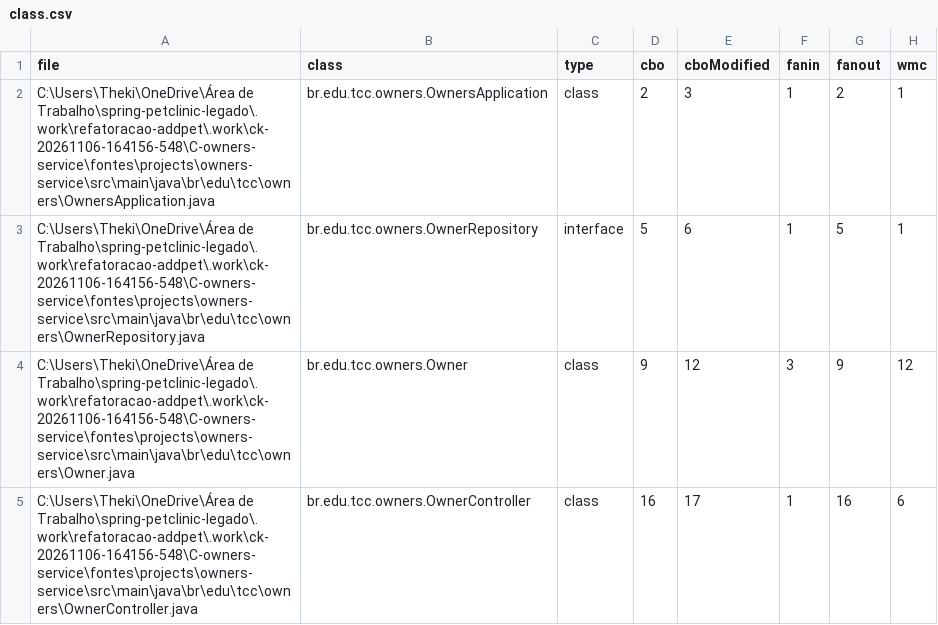
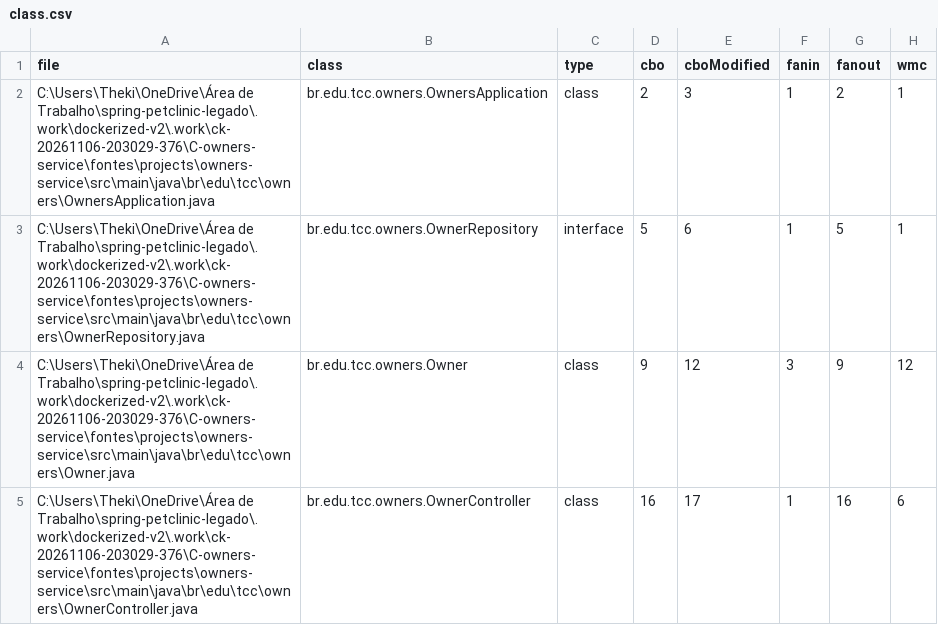
Before and after one commit to pepepedrinho/TCC2-Spring-PetClinic-Legacy, a CSV file: docs/metricas/C-owners-service/class.csv, drawn as a sheet; only a part is shown; the diff names each change by its address in the sheet, - before the commit and + after, or states it on an @@ line.

```diff
--- a/docs/metricas/C-owners-service/class.csv
+++ b/docs/metricas/C-owners-service/class.csv
-A2 (file): C:\Users\Theki\OneDrive\Área de Trabalho\spring-petclinic-legado\.work\refatoracao-addpet\.work\ck-20261106-164156-548\C-owners-service\fontes\projects\owners-service\src\main\java\br\edu\tcc\owners\OwnersApplication.java
+A2 (file): C:\Users\Theki\OneDrive\Área de Trabalho\spring-petclinic-legado\.work\dockerized-v2\.work\ck-20261106-203029-376\C-owners-service\fontes\projects\owners-service\src\main\java\br\edu\tcc\owners\OwnersApplication.java
-A3 (file): C:\Users\Theki\OneDrive\Área de Trabalho\spring-petclinic-legado\.work\refatoracao-addpet\.work\ck-20261106-164156-548\C-owners-service\fontes\projects\owners-service\src\main\java\br\edu\tcc\owners\OwnerRepository.java
+A3 (file): C:\Users\Theki\OneDrive\Área de Trabalho\spring-petclinic-legado\.work\dockerized-v2\.work\ck-20261106-203029-376\C-owners-service\fontes\projects\owners-service\src\main\java\br\edu\tcc\owners\OwnerRepository.java
-A4 (file): C:\Users\Theki\OneDrive\Área de Trabalho\spring-petclinic-legado\.work\refatoracao-addpet\.work\ck-20261106-164156-548\C-owners-service\fontes\projects\owners-service\src\main\java\br\edu\tcc\owners\Owner.java
+A4 (file): C:\Users\Theki\OneDrive\Área de Trabalho\spring-petclinic-legado\.work\dockerized-v2\.work\ck-20261106-203029-376\C-owners-service\fontes\projects\owners-service\src\main\java\br\edu\tcc\owners\Owner.java
-A5 (file): C:\Users\Theki\OneDrive\Área de Trabalho\spring-petclinic-legado\.work\refatoracao-addpet\.work\ck-20261106-164156-548\C-owners-service\fontes\projects\owners-service\src\main\java\br\edu\tcc\owners\OwnerController.java
+A5 (file): C:\Users\Theki\OneDrive\Área de Trabalho\spring-petclinic-legado\.work\dockerized-v2\.work\ck-20261106-203029-376\C-owners-service\fontes\projects\owners-service\src\main\java\br\edu\tcc\owners\OwnerController.java
```
Also changed, not shown: docs/metricas/A-monolito-original/class.csv, docs/metricas/A-monolito-original/method.csv, 22 other files.
